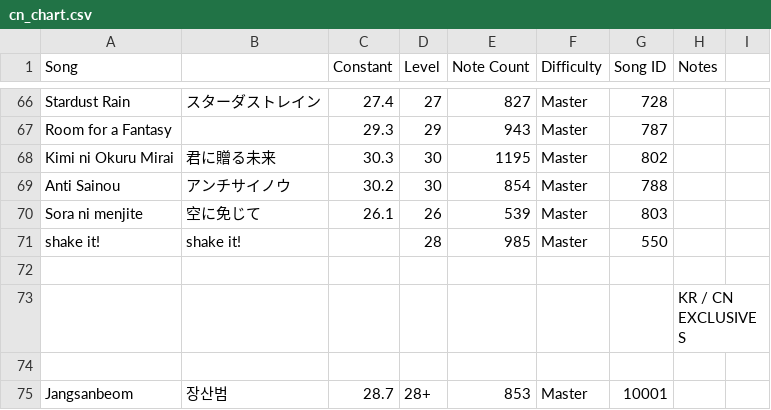
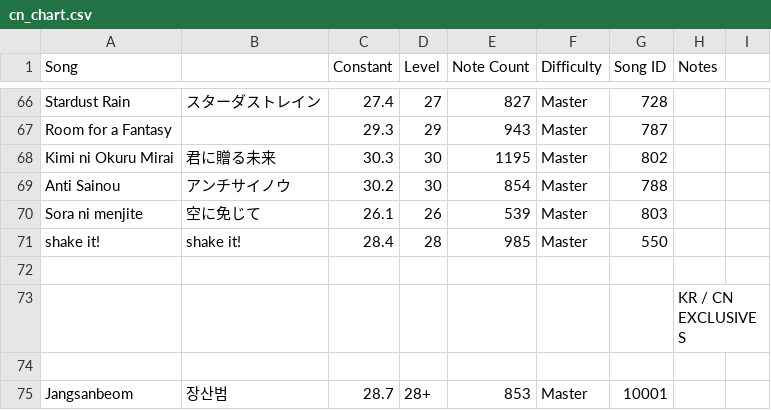
Before and after one commit to StarMoe-org/MoeSekai-Hub, a CSV file: data/pjskb30/cn_chart.csv, drawn as a sheet; only a part is shown, gaps mark what is left out.

```diff
--- a/data/pjskb30/cn_chart.csv
+++ b/data/pjskb30/cn_chart.csv
@@ -70,3 +70,3 @@ Anti Sainou,アンチサイノウ,30.2,30,854,Master,788,,
 Sora ni menjite,空に免じて,26.1,26,539,Master,803,,
-shake it!,shake it!,,28,985,Master,550,,
+shake it!,shake it!,28.4,28,985,Master,550,,
 ,,,,,,,,
```
Also changed, not shown: data/pjskb30/merged_chart.csv, 6 other files.
